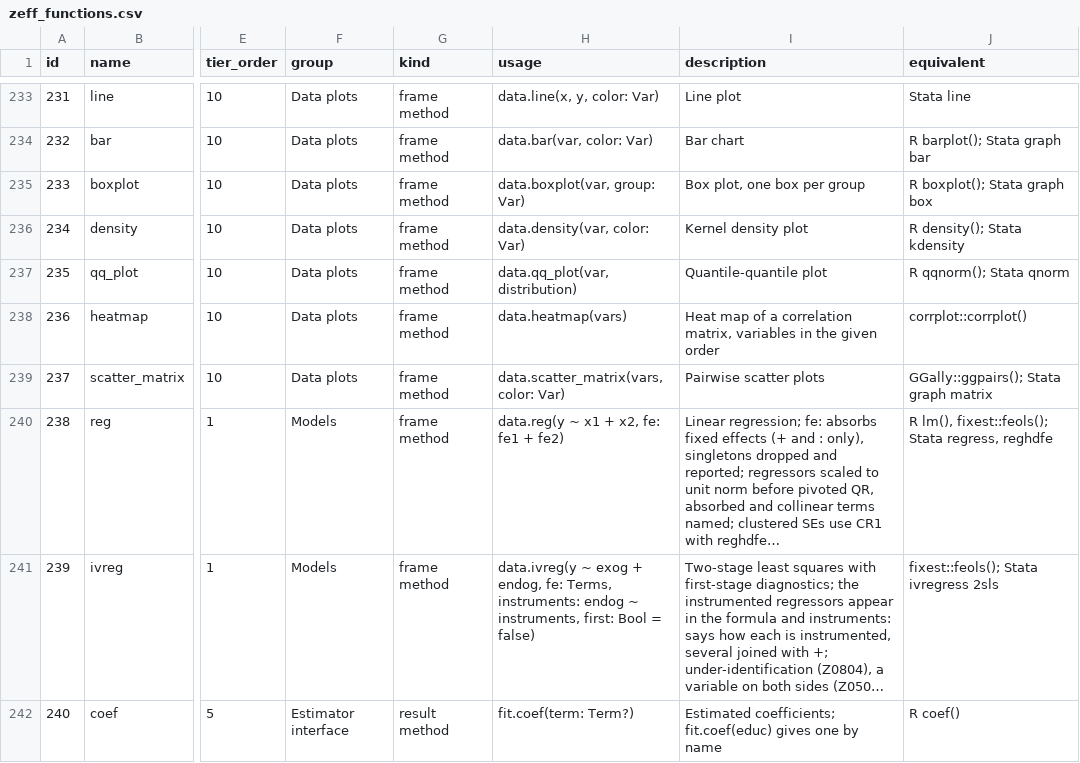
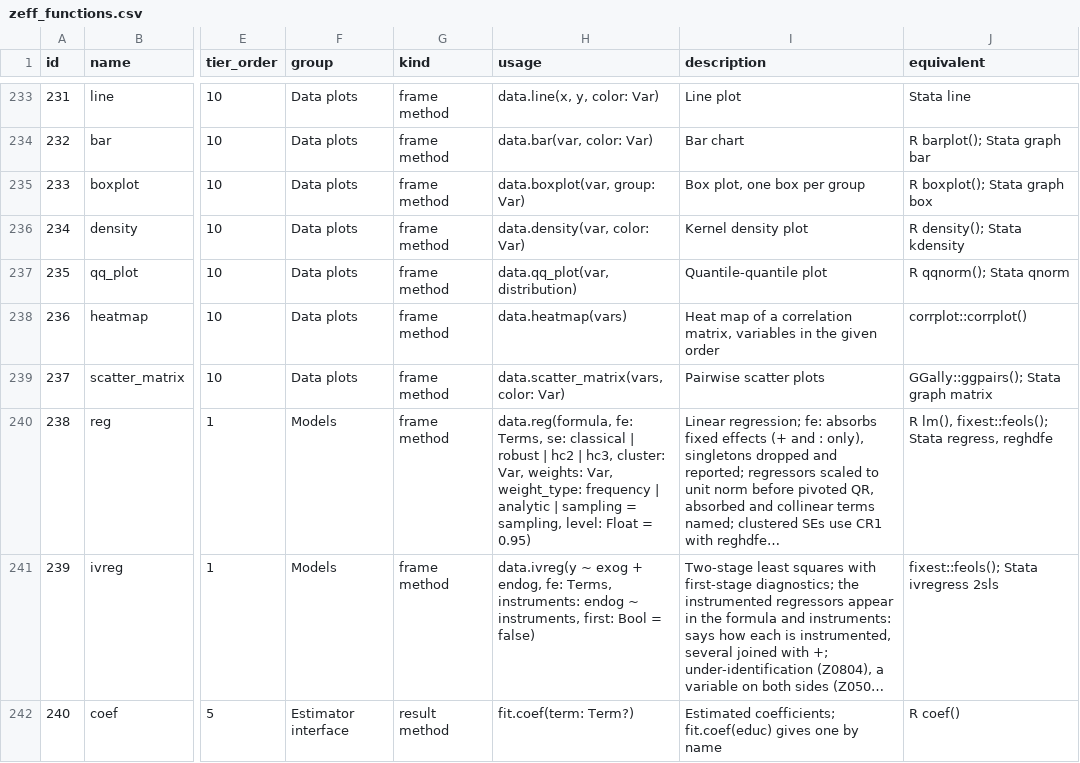
Before and after one commit to zoostat/zeff, a CSV file: docs/spec/zeff_functions.csv, drawn as a sheet; only a part is shown, gaps mark what is left out; long unchanged cells end in …; the diff names each change by its address in the sheet, - before the commit and + after, or states it on an @@ line.

Commit message:
Fit the first regression: reg by least squares with its printed summary
The result value RegFit is declared in core and shared by every model;
results holds the estimator trait, the classical variance and the
summary of question 3 (a); regress fits by the blocked, pivoted QR of
the kernels and names the columns dropped as collinear. Eleven fits
agree with R's lm within 1e-10; Z0801, Z0802 and W1001 have pages.

```diff
--- a/docs/spec/zeff_functions.csv
+++ b/docs/spec/zeff_functions.csv
-H240 (usage): data.reg(y ~ x1 + x2, fe: fe1 + fe2)
+H240 (usage): data.reg(formula, fe: Terms, se: classical | robust | hc2 | hc3, cluster: Var, weights: Var, weight_type: frequency | analytic | sampling = sampling, level: Float = 0.95)
```
Also changed, not shown: 37 other files.
